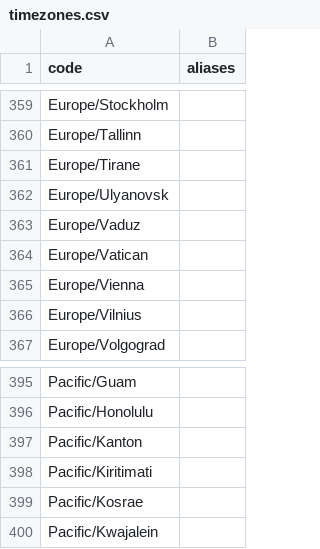
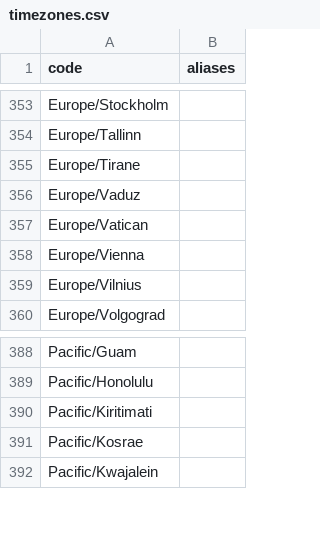
Before and after one commit to exatask/migration-databank, a CSV file: metadata/changelogs/release_1_0/timezones.csv, drawn as a sheet; only a part is shown, gaps mark what is left out; the diff covers the shown part only.

```diff
--- a/metadata/changelogs/release_1_0/timezones.csv
+++ b/metadata/changelogs/release_1_0/timezones.csv
@@ -361,3 +355,2 @@ Europe/Tallinn,
 Europe/Tirane,
-Europe/Ulyanovsk,
 Europe/Vaduz,
@@ -396,3 +389,2 @@ Pacific/Guam,
 Pacific/Honolulu,
-Pacific/Kanton,
 Pacific/Kiritimati,
```
Also changed, not shown: 6 removed rows elsewhere in this file.
